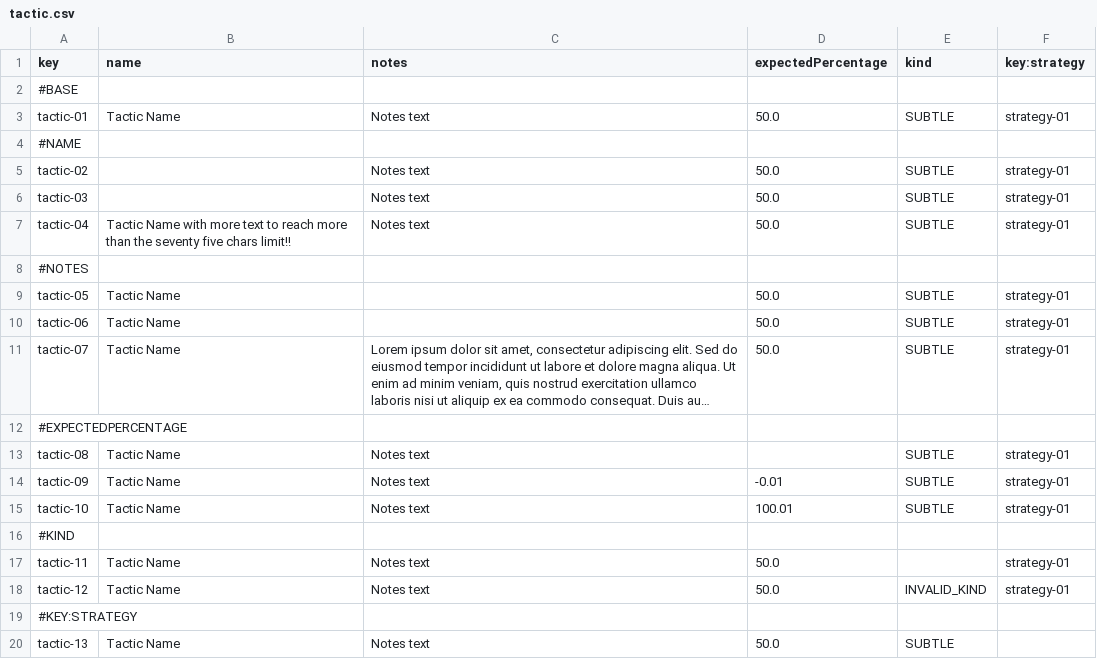
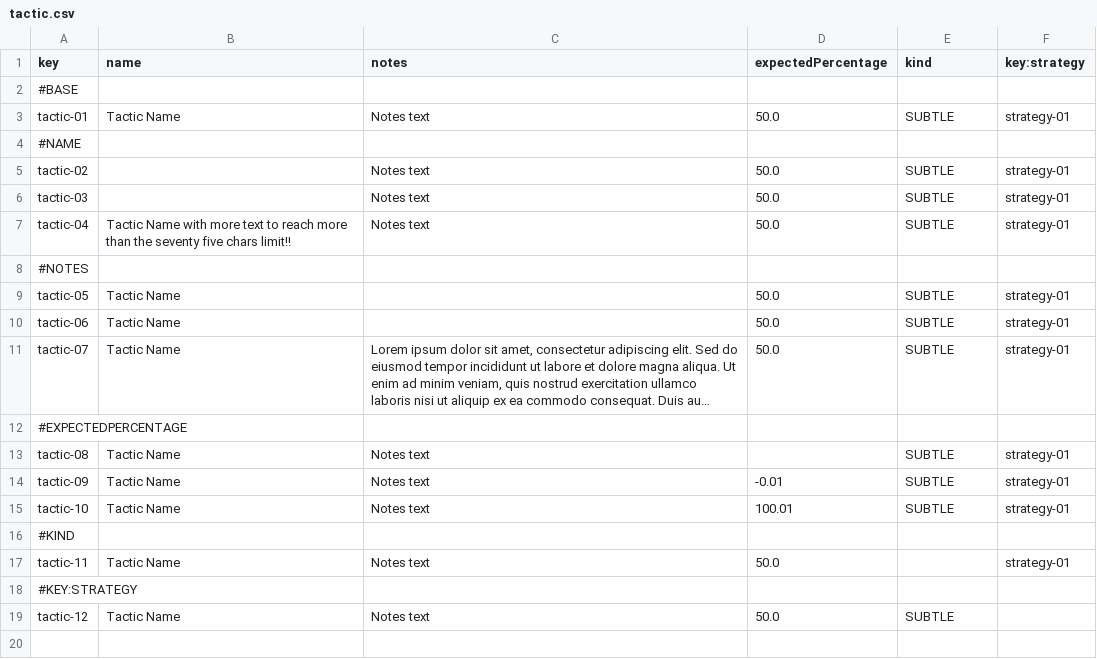
Before and after one commit to Flamyon/Acme-Starters, a CSV file: src/main/resources/WEB-INF/data/errata/batch-01/tactic.csv, drawn as a sheet; long unchanged cells end in ….

```diff
--- a/src/main/resources/WEB-INF/data/errata/batch-01/tactic.csv
+++ b/src/main/resources/WEB-INF/data/errata/batch-01/tactic.csv
@@ -17,4 +17,3 @@ tactic-10,"Tactic Name","Notes text",100.01,SUBTLE,strategy-01
 tactic-11,"Tactic Name","Notes text",50.0,,strategy-01
-tactic-12,"Tactic Name","Notes text",50.0,INVALID_KIND,strategy-01
 #KEY:STRATEGY,"","","","",""
-tactic-13,"Tactic Name","Notes text",50.0,SUBTLE,
+tactic-12,"Tactic Name","Notes text",50.0,SUBTLE,
```
Also changed, not shown: src/main/resources/WEB-INF/data/errata/batch-01/strategy.csv, src/main/resources/WEB-INF/data/sample/batch-01/fundraiser.csv, 1 other file.
